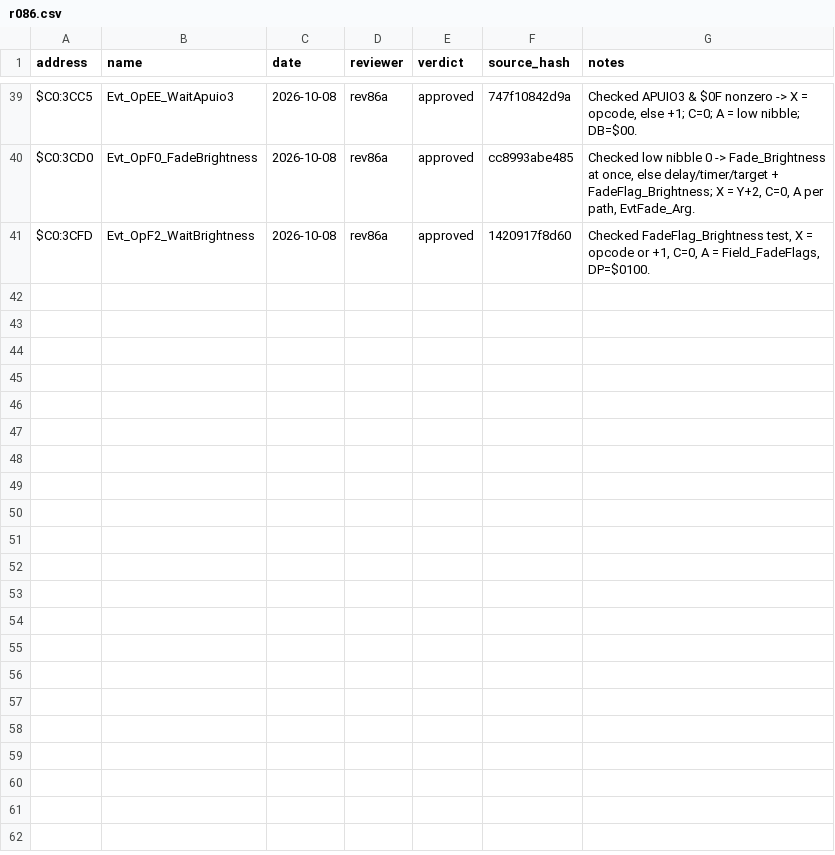
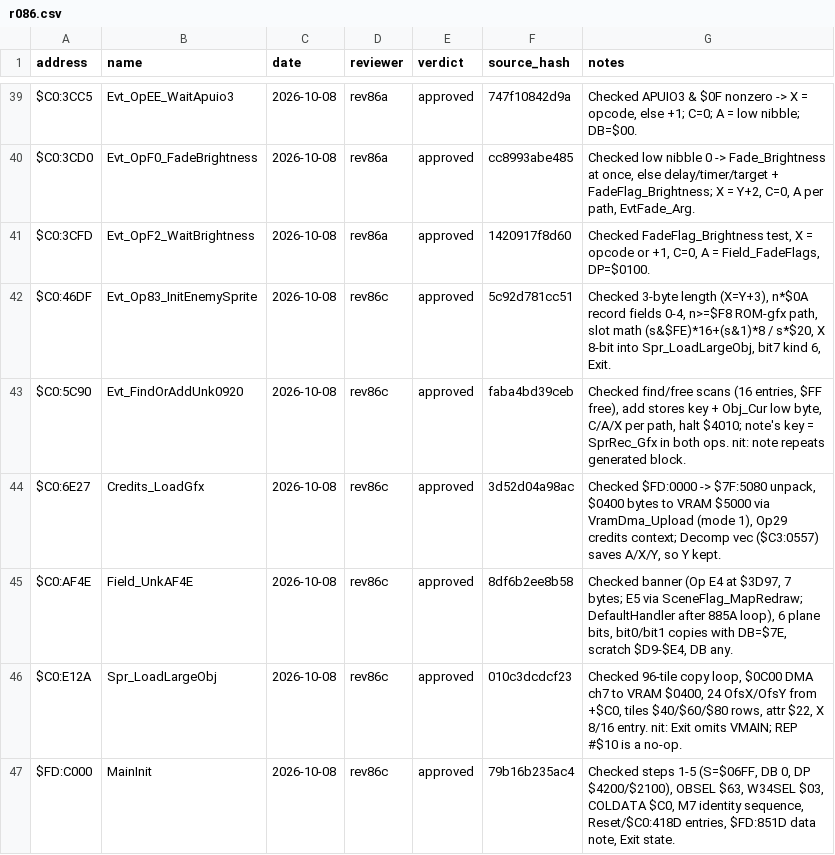
Before and after one commit to ThisIsAkill/ChronoRET, a CSV file: symbols/reviews/r086.csv, drawn as a sheet; only a part is shown, gaps mark what is left out; the diff names each change by its address in the sheet, - before the commit and + after, or states it on an @@ line.

Commit message:
C0 event ops 2: record review round 86 packet 3

```diff
--- a/symbols/reviews/r086.csv
+++ b/symbols/reviews/r086.csv
+row 42: $C0:46DF | Evt_Op83_InitEnemySprite | 2026-10-08 | rev86c | approved | 5c92d781cc51 | Checked 3-byte length (X=Y+3), n*$0A record fields 0-4, n>=$F8 ROM-gfx path, slot math (s&$FE)*16+(s&1)*8 / s*$20, X 8-bit into Spr_LoadLargeObj, bit7 kind 6, Exit.
+row 43: $C0:5C90 | Evt_FindOrAddUnk0920 | 2026-10-08 | rev86c | approved | faba4bd39ceb | Checked find/free scans (16 entries, $FF free), add stores key + Obj_Cur low byte, C/A/X per path, halt $4010; note's key = SprRec_Gfx in both ops. nit: note repeats generated block.
+row 44: $C0:6E27 | Credits_LoadGfx | 2026-10-08 | rev86c | approved | 3d52d04a98ac | Checked $FD:0000 -> $7F:5080 unpack, $0400 bytes to VRAM $5000 via VramDma_Upload (mode 1), Op29 credits context; Decomp vec ($C3:0557) saves A/X/Y, so Y kept.
+row 45: $C0:AF4E | Field_UnkAF4E | 2026-10-08 | rev86c | approved | 8df6b2ee8b58 | Checked banner (Op E4 at $3D97, 7 bytes; E5 via SceneFlag_MapRedraw; DefaultHandler after 885A loop), 6 plane bits, bit0/bit1 copies with DB=$7E, scratch $D9-$E4, DB any.
+row 46: $C0:E12A | Spr_LoadLargeObj | 2026-10-08 | rev86c | approved | 010c3dcdcf23 | Checked 96-tile copy loop, $0C00 DMA ch7 to VRAM $0400, 24 OfsX/OfsY from +$C0, tiles $40/$60/$80 rows, attr $22, X 8/16 entry. nit: Exit omits VMAIN; REP #$10 is a no-op.
+row 47: $FD:C000 | MainInit | 2026-10-08 | rev86c | approved | 79b16b235ac4 | Checked steps 1-5 (S=$06FF, DB 0, DP $4200/$2100), OBSEL $63, W34SEL $03, COLDATA $C0, M7 identity sequence, Reset/$C0:418D entries, $FD:851D data note, Exit state.
```
